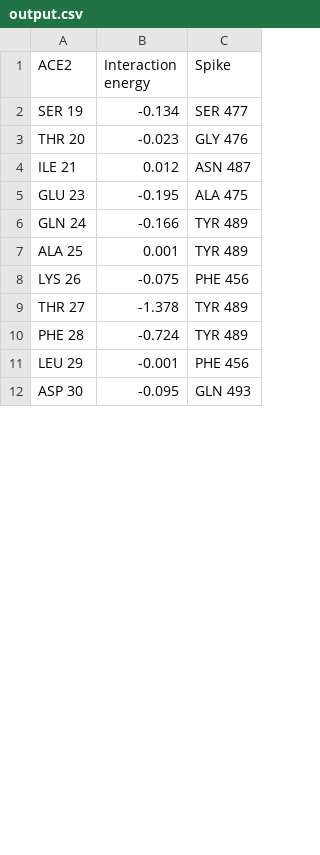
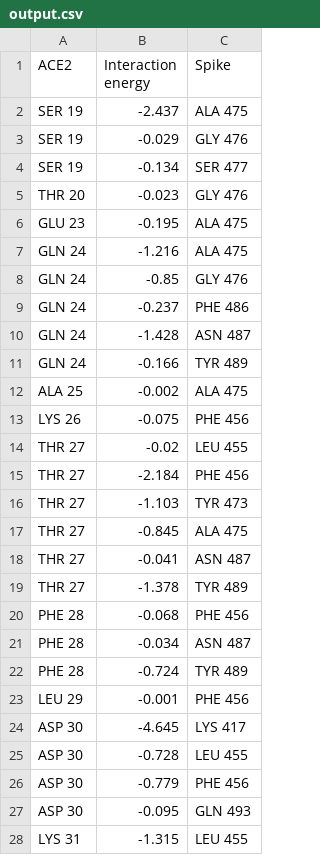
Before and after one commit to Aseamann/ACEdecoy, a CSV file: EnergyBreakdown/6m0j/6m0j_Interactions/output.csv, drawn as a sheet; only a part is shown; the diff covers the shown part only.

Commit message:
Small updated to Fig 1 and energy breakdown.

```diff
--- a/EnergyBreakdown/6m0j/6m0j_Interactions/output.csv
+++ b/EnergyBreakdown/6m0j/6m0j_Interactions/output.csv
@@ -1,12 +1,28 @@
 ACE2,Interaction energy,Spike
+SER 19,-2.437,ALA 475
+SER 19,-0.029,GLY 476
 SER 19,-0.134,SER 477
 THR 20,-0.023,GLY 476
-ILE 21,0.012,ASN 487
 GLU 23,-0.195,ALA 475
+GLN 24,-1.216,ALA 475
+GLN 24,-0.85,GLY 476
+GLN 24,-0.237,PHE 486
+GLN 24,-1.428,ASN 487
 GLN 24,-0.166,TYR 489
-ALA 25,0.001,TYR 489
+ALA 25,-0.002,ALA 475
 LYS 26,-0.075,PHE 456
+THR 27,-0.02,LEU 455
+THR 27,-2.184,PHE 456
+THR 27,-1.103,TYR 473
+THR 27,-0.845,ALA 475
+THR 27,-0.041,ASN 487
 THR 27,-1.378,TYR 489
+PHE 28,-0.068,PHE 456
+PHE 28,-0.034,ASN 487
 PHE 28,-0.724,TYR 489
 LEU 29,-0.001,PHE 456
+ASP 30,-4.645,LYS 417
+ASP 30,-0.728,LEU 455
+ASP 30,-0.779,PHE 456
 ASP 30,-0.095,GLN 493
+LYS 31,-1.315,LEU 455
```
Also changed, not shown: 30 added rows, 7 removed rows and 8 edited cells elsewhere in this file, 24 other files.
